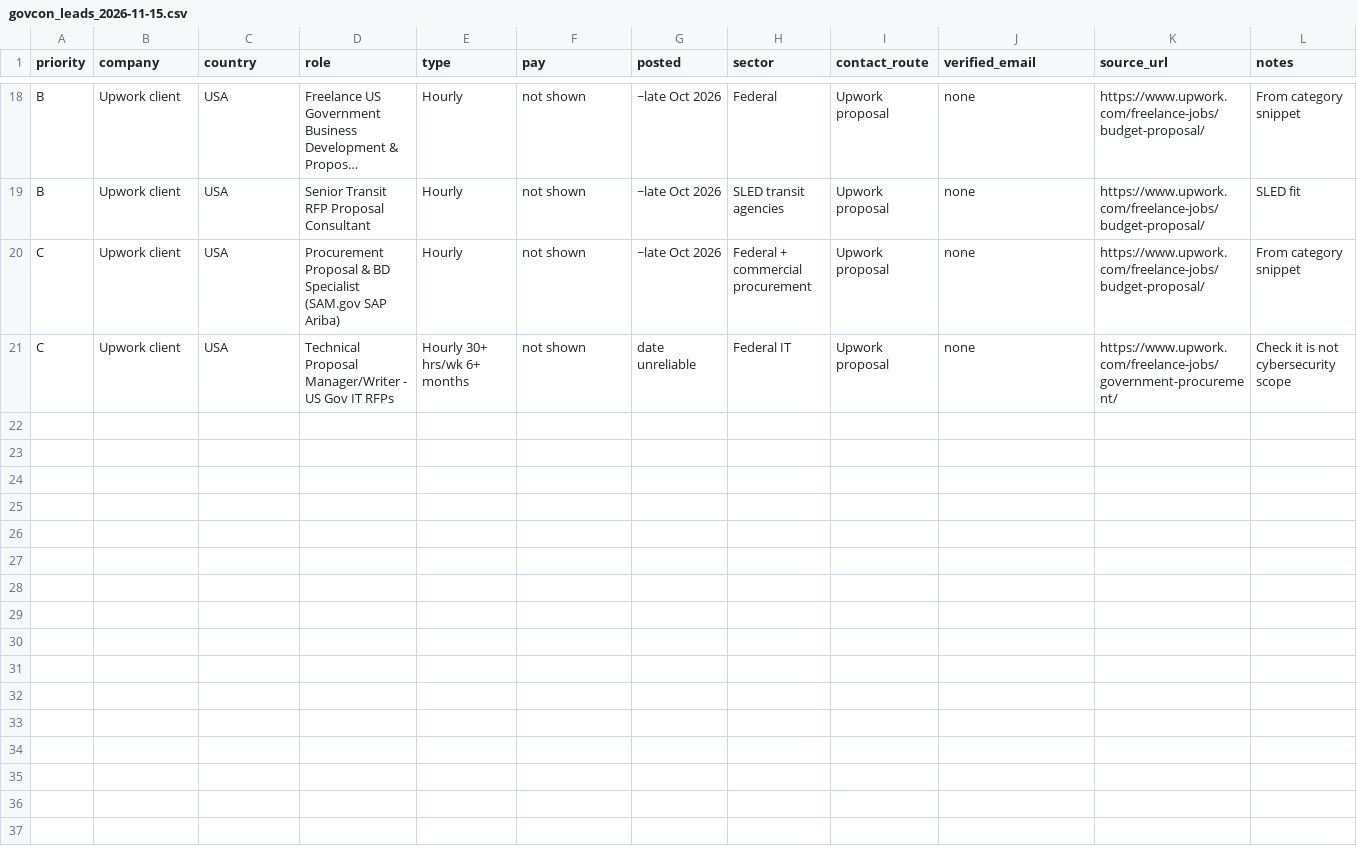
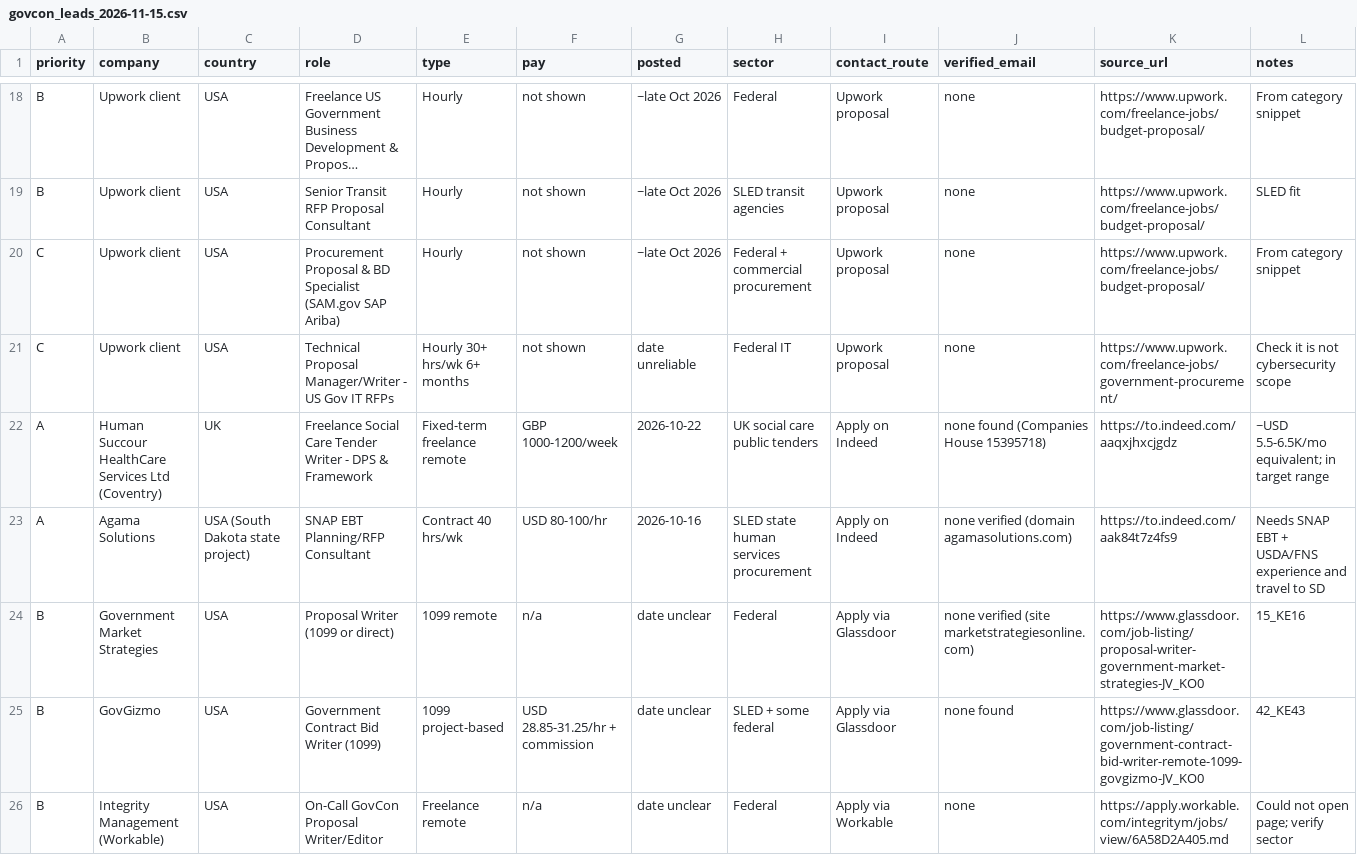
Before and after one commit to mto4mnc-ninja/Client-Acquisition-Scraper-Development, a CSV file: leads/govcon_leads_2026-11-15.csv, drawn as a sheet; only a part is shown, gaps mark what is left out; long unchanged cells end in …; rows hold the shown columns only; the diff covers the shown part only; the diff names each change by its address in the sheet, - before the commit and + after, or states it on an @@ line.

```diff
--- a/leads/govcon_leads_2026-11-15.csv
+++ b/leads/govcon_leads_2026-11-15.csv
+row 22: A | Human Succour HealthCare Services Ltd (Coventry) | UK | Freelance Social Care Tender Writer - DPS & Framework | Fixed-term freelance remote | GBP 1000-1200/week | 2026-10-22 | UK social care public tenders | Apply on Indeed | none found (Companies House 15395718) | https://to.indeed.com/aaqxjhxcjgdz | ~USD 5.5-6.5K/mo equivalent; in target range
+row 23: A | Agama Solutions | USA (South Dakota state project) | SNAP EBT Planning/RFP Consultant | Contract 40 hrs/wk | USD 80-100/hr | 2026-10-16 | SLED state human services procurement | Apply on Indeed | none verified (domain agamasolutions.com) | https://to.indeed.com/aak84t7z4fs9 | Needs SNAP EBT + USDA/FNS experience and travel to SD
+row 24: B | Government Market Strategies | USA | Proposal Writer (1099 or direct) | 1099 remote | n/a | date unclear | Federal | Apply via Glassdoor | none verified (site marketstrategiesonline.com) | https://www.glassdoor.com/job-listing/proposal-writer-government-market-strategies-JV_KO0 | 15_KE16
+row 25: B | GovGizmo | USA | Government Contract Bid Writer (1099) | 1099 project-based | USD 28.85-31.25/hr + commission | date unclear | SLED + some federal | Apply via Glassdoor | none found | https://www.glassdoor.com/job-listing/government-contract-bid-writer-remote-1099-govgizmo-JV_KO0 | 42_KE43
+row 26: B | Integrity Management (Workable) | USA | On-Call GovCon Proposal Writer/Editor | Freelance remote | n/a | date unclear | Federal | Apply via Workable | none | https://apply.workable.com/integritym/jobs/view/6A58D2A405.md | Could not open page; verify sector
```
Also changed, not shown: 5 added rows elsewhere in this file.
